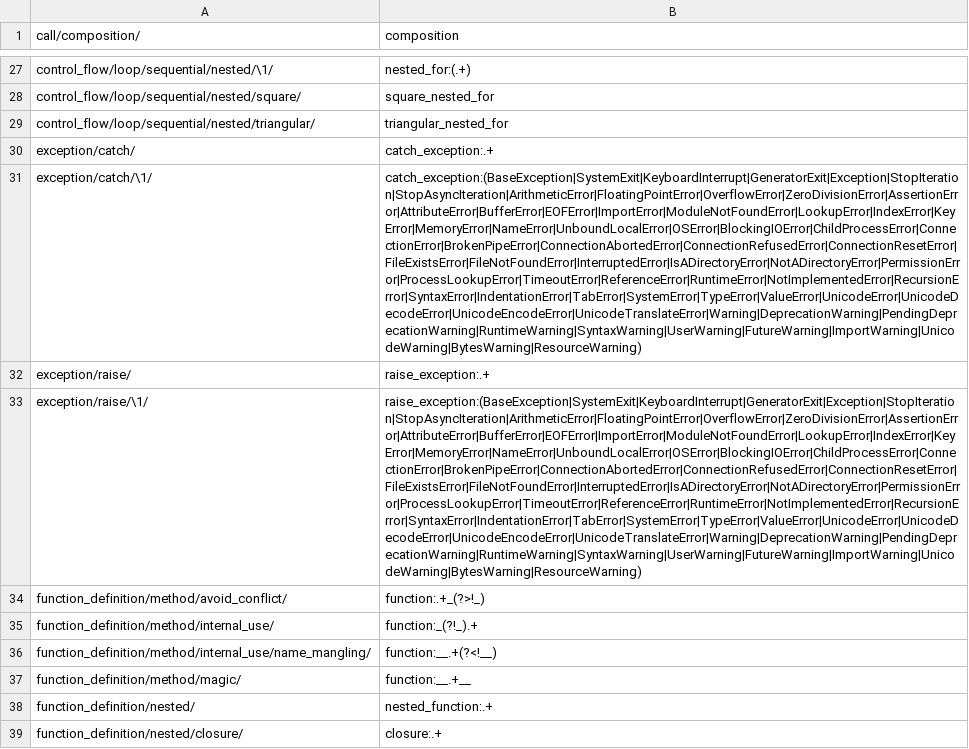
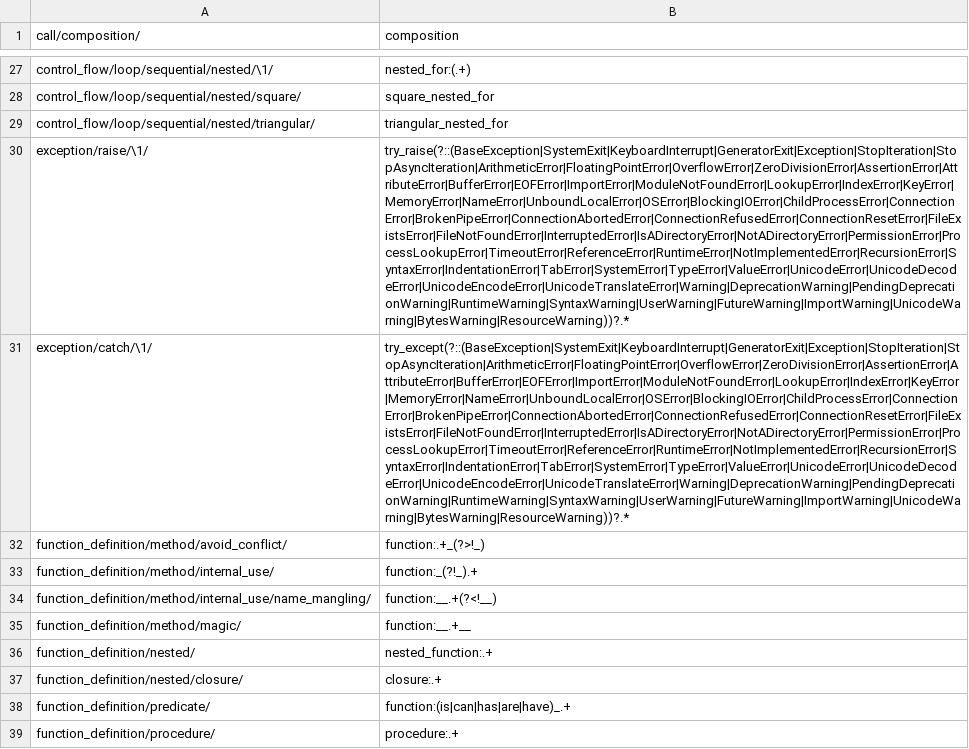
Before and after one commit to laowantong/paroxython, a TSV file: taxonomies/default_taxonomy.tsv, drawn as a sheet; only a part is shown, gaps mark what is left out; the shorter side is filled out with more unchanged rows; removed rows and columns are numbered as before the commit, all else as after; the diff names each change by its address in the sheet, - before the commit and + after, or states it on an @@ line.

Commit message:
rework exception constructs

```diff
--- a/taxonomies/default_taxonomy.tsv
+++ b/taxonomies/default_taxonomy.tsv
-row 30: exception/catch/ | catch_exception:.+
-row 31: exception/catch/\1/ | catch_exception:(BaseException|SystemExit|KeyboardInterrupt|GeneratorExit|Exception|StopIteration|StopAsyncIteration|ArithmeticError|FloatingPointError|OverflowError|ZeroDivisionError|AssertionError|AttributeError|BufferError|EOFError|ImportError|ModuleNotFoundError|LookupError|IndexError|KeyError|MemoryError|NameError|UnboundLocalError|OSError|BlockingIOError|ChildProcessError|ConnectionError|BrokenPipeError|ConnectionAbortedError|ConnectionRefusedError|ConnectionResetError|FileExistsError|FileNotFoundError|InterruptedError|IsADirectoryError|NotADirectoryError|PermissionError|ProcessLookupError|TimeoutError|ReferenceError|RuntimeError|NotImplementedError|RecursionError|SyntaxError|IndentationError|TabError|SystemError|TypeError|ValueError|UnicodeError|UnicodeDecodeError|UnicodeEncodeError|UnicodeTranslateError|Warning|DeprecationWarning|PendingDeprecationWarning|RuntimeWarning|SyntaxWarning|UserWarning|FutureWarning|ImportWarning|UnicodeWarning|BytesWarning|ResourceWarning)
-row 32: exception/raise/ | raise_exception:.+
-B30 (composition): raise_exception:(BaseException|SystemExit|KeyboardInterrupt|GeneratorExit|Exception|StopIteration|StopAsyncIteration|ArithmeticError|FloatingPointError|OverflowError|ZeroDivisionError|AssertionError|AttributeError|BufferError|EOFError|ImportError|ModuleNotFoundError|LookupError|IndexError|KeyError|MemoryError|NameError|UnboundLocalError|OSError|BlockingIOError|ChildProcessError|ConnectionError|BrokenPipeError|ConnectionAbortedError|ConnectionRefusedError|ConnectionResetError|FileExistsError|FileNotFoundError|InterruptedError|IsADirectoryError|NotADirectoryError|PermissionError|ProcessLookupError|TimeoutError|ReferenceError|RuntimeError|NotImplementedError|RecursionError|SyntaxError|IndentationError|TabError|SystemError|TypeError|ValueError|UnicodeError|UnicodeDecodeError|UnicodeEncodeError|UnicodeTranslateError|Warning|DeprecationWarning|PendingDeprecationWarning|RuntimeWarning|SyntaxWarning|UserWarning|FutureWarning|ImportWarning|UnicodeWarning|BytesWarning|ResourceWarning)
+B30 (composition): try_raise(?::(BaseException|SystemExit|KeyboardInterrupt|GeneratorExit|Exception|StopIteration|StopAsyncIteration|ArithmeticError|FloatingPointError|OverflowError|ZeroDivisionError|AssertionError|AttributeError|BufferError|EOFError|ImportError|ModuleNotFoundError|LookupError|IndexError|KeyError|MemoryError|NameError|UnboundLocalError|OSError|BlockingIOError|ChildProcessError|ConnectionError|BrokenPipeError|ConnectionAbortedError|ConnectionRefusedError|ConnectionResetError|FileExistsError|FileNotFoundError|InterruptedError|IsADirectoryError|NotADirectoryError|PermissionError|ProcessLookupError|TimeoutError|ReferenceError|RuntimeError|NotImplementedError|RecursionError|SyntaxError|IndentationError|TabError|SystemError|TypeError|ValueError|UnicodeError|UnicodeDecodeError|UnicodeEncodeError|UnicodeTranslateError|Warning|DeprecationWarning|PendingDeprecationWarning|RuntimeWarning|SyntaxWarning|UserWarning|FutureWarning|ImportWarning|UnicodeWarning|BytesWarning|ResourceWarning))?.*
+row 31: exception/catch/\1/ | try_except(?::(BaseException|SystemExit|KeyboardInterrupt|GeneratorExit|Exception|StopIteration|StopAsyncIteration|ArithmeticError|FloatingPointError|OverflowError|ZeroDivisionError|AssertionError|AttributeError|BufferError|EOFError|ImportError|ModuleNotFoundError|LookupError|IndexError|KeyError|MemoryError|NameError|UnboundLocalError|OSError|BlockingIOError|ChildProcessError|ConnectionError|BrokenPipeError|ConnectionAbortedError|ConnectionRefusedError|ConnectionResetError|FileExistsError|FileNotFoundError|InterruptedError|IsADirectoryError|NotADirectoryError|PermissionError|ProcessLookupError|TimeoutError|ReferenceError|RuntimeError|NotImplementedError|RecursionError|SyntaxError|IndentationError|TabError|SystemError|TypeError|ValueError|UnicodeError|UnicodeDecodeError|UnicodeEncodeError|UnicodeTranslateError|Warning|DeprecationWarning|PendingDeprecationWarning|RuntimeWarning|SyntaxWarning|UserWarning|FutureWarning|ImportWarning|UnicodeWarning|BytesWarning|ResourceWarning))?.*
```
Also changed, not shown: 5 other files.
